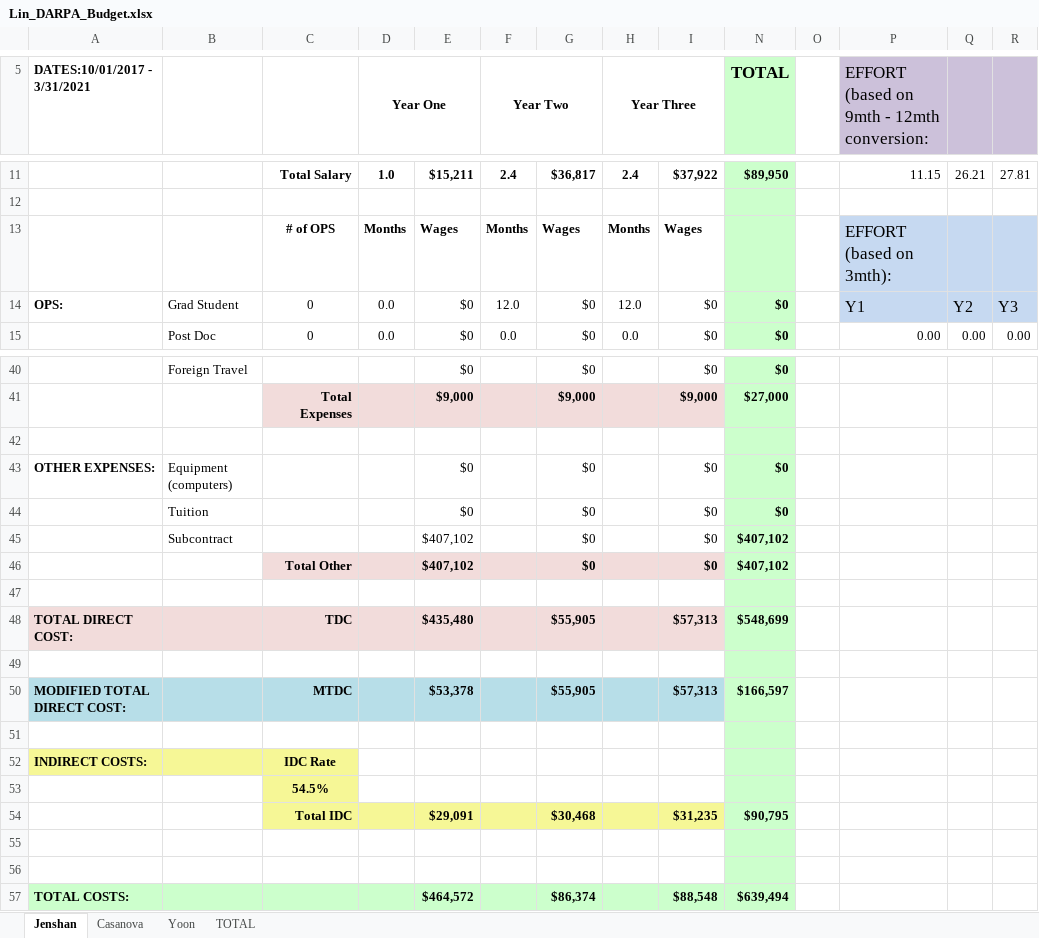
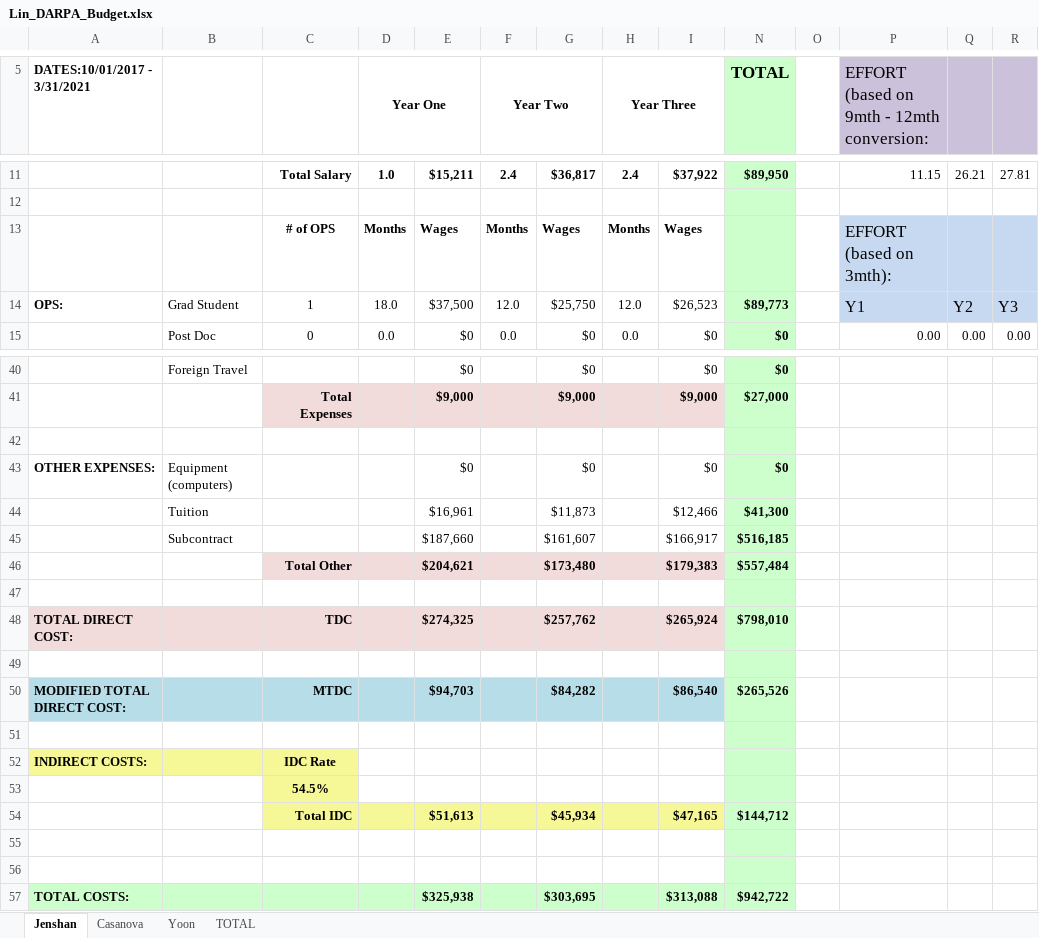
Before and after one commit to joaquincasanova/proposals, an Excel workbook: biomagnetometer/darpa/Lin_DARPA_Budget.xlsx, sheet Jenshan, drawn as a sheet; only a part is shown, gaps mark what is left out; values as stored, in another font and other column widths than the file's, no borders; removed rows and columns are numbered as before the commit, all else as after; rows hold the shown columns only; the diff covers the shown part only; the diff names each change by its address in the sheet, - before the commit and + after, or states it on an @@ line.

```diff
--- a/biomagnetometer/darpa/Lin_DARPA_Budget.xlsx (sheet Jenshan)
+++ b/biomagnetometer/darpa/Lin_DARPA_Budget.xlsx (sheet Jenshan)
-C14: 0
+C14: 1
-D14 (Year One): 0.0
+D14 (Year One): 18.0
-E14: $0
+E14: $37,500
-G14: $0
+G14: $25,750
-I14: $0
+I14: $26,523
-N14 (TOTAL): $0
+N14 (TOTAL): $89,773
-row 44:  | Tuition |  |  | $0 |  | $0 |  | $0 | $0
-row 45:  | Subcontract |  |  | $407,102 |  | $0 |  | $0 | $407,102
-row 46:  |  | Total Other |  | $407,102 |  | $0 |  | $0 | $407,102
+row 44:  | Tuition |  |  | $16,961 |  | $11,873 |  | $12,466 | $41,300
+row 45:  | Subcontract |  |  | $187,660 |  | $161,607 |  | $166,917 | $516,185
+row 46:  |  | Total Other |  | $204,621 |  | $173,480 |  | $179,383 | $557,484
-E48: $435,480
+E48: $274,325
-G48: $55,905
+G48: $257,762
-I48: $57,313
+I48: $265,924
-N48 (TOTAL): $548,699
+N48 (TOTAL): $798,010
-E50: $53,378
+E50: $94,703
-G50: $55,905
+G50: $84,282
-I50: $57,313
+I50: $86,540
-N50 (TOTAL): $166,597
+N50 (TOTAL): $265,526
-row 54:  |  | Total IDC |  | $29,091 |  | $30,468 |  | $31,235 | $90,795
+row 54:  |  | Total IDC |  | $51,613 |  | $45,934 |  | $47,165 | $144,712
-row 57: TOTAL COSTS: |  |  |  | $464,572 |  | $86,374 |  | $88,548 | $639,494
+row 57: TOTAL COSTS: |  |  |  | $325,938 |  | $303,695 |  | $313,088 | $942,722
```
Also changed, not shown: 3 added rows, 3 removed rows and 8 edited cells elsewhere in this sheet, sheet TOTAL, sheet Casanova, 11 other files.
